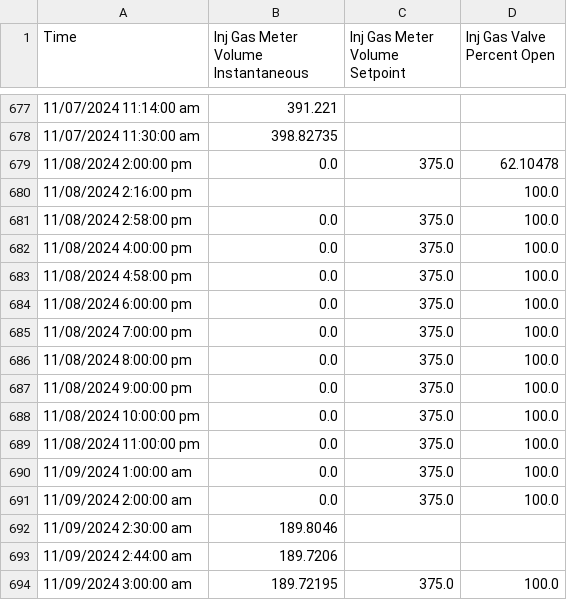
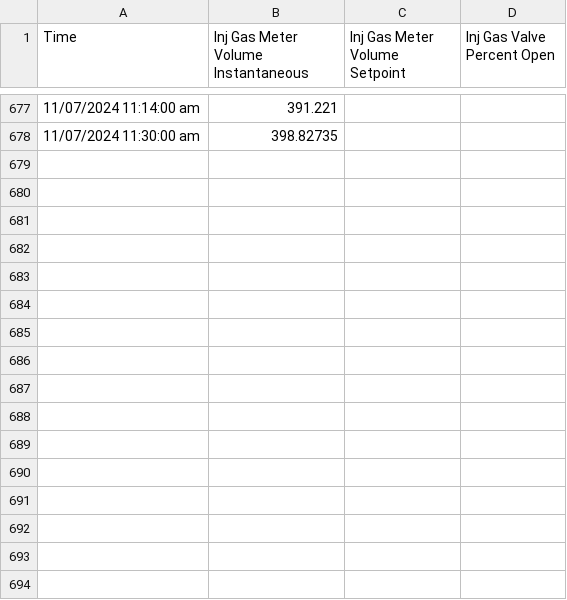
Before and after one commit to BK2004/hackutd-2024, a CSV file: data/Bold_744H-10_31-11_07.csv, drawn as a sheet; only a part is shown, gaps mark what is left out; the diff names each change by its address in the sheet, - before the commit and + after, or states it on an @@ line.

Commit message:
:)

```diff
--- a/data/Bold_744H-10_31-11_07.csv
+++ b/data/Bold_744H-10_31-11_07.csv
-row 679: 11/08/2024 2:00:00 pm | 0.0 | 375.0 | 62.10478
-row 680: 11/08/2024 2:16:00 pm |  |  | 100.0
-row 681: 11/08/2024 2:58:00 pm | 0.0 | 375.0 | 100.0
-row 682: 11/08/2024 4:00:00 pm | 0.0 | 375.0 | 100.0
-row 683: 11/08/2024 4:58:00 pm | 0.0 | 375.0 | 100.0
-row 684: 11/08/2024 6:00:00 pm | 0.0 | 375.0 | 100.0
-row 685: 11/08/2024 7:00:00 pm | 0.0 | 375.0 | 100.0
-row 686: 11/08/2024 8:00:00 pm | 0.0 | 375.0 | 100.0
-row 687: 11/08/2024 9:00:00 pm | 0.0 | 375.0 | 100.0
-row 688: 11/08/2024 10:00:00 pm | 0.0 | 375.0 | 100.0
-row 689: 11/08/2024 11:00:00 pm | 0.0 | 375.0 | 100.0
-row 690: 11/09/2024 1:00:00 am | 0.0 | 375.0 | 100.0
-row 691: 11/09/2024 2:00:00 am | 0.0 | 375.0 | 100.0
-row 692: 11/09/2024 2:30:00 am | 189.8046
-row 693: 11/09/2024 2:44:00 am | 189.7206
-row 694: 11/09/2024 3:00:00 am | 189.72195 | 375.0 | 100.0
```
